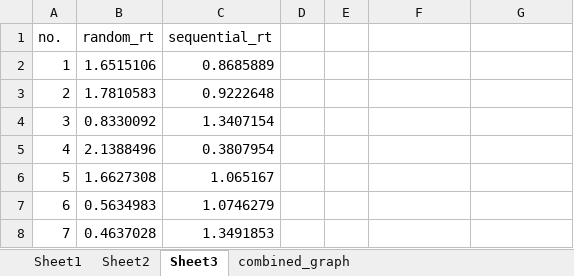
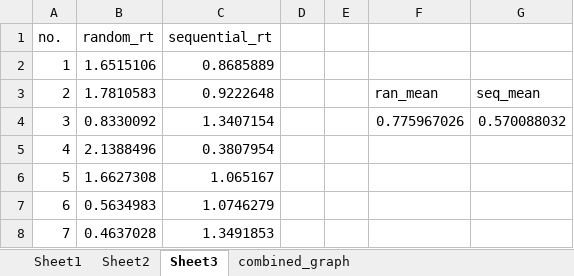
Before and after one commit to tanishqua-dave/Group_14, an Excel workbook: secondary_data.xlsx, sheet Sheet3, drawn as a sheet; only a part is shown; values as stored, in another font and other column widths than the file's, no borders; charts and pictures not drawn; the diff names each change by its address in the sheet, - before the commit and + after, or states it on an @@ line.

```diff
--- a/secondary_data.xlsx (sheet Sheet3)
+++ b/secondary_data.xlsx (sheet Sheet3)
-F3: (empty)
+F3: ran_mean
-G3: (empty)
+G3: seq_mean
-F4: (empty)
+F4: 0.775967026
-G4: (empty)
+G4: 0.570088032
```
Also changed, not shown: sheet Sheet1, sheet Sheet2, sheet combined_graph.
